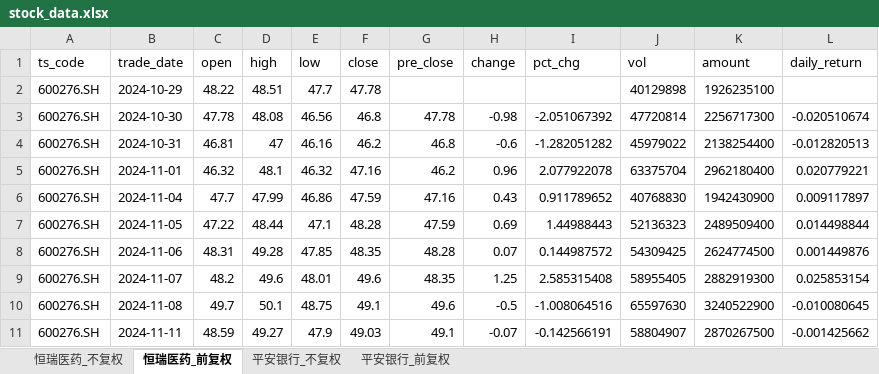
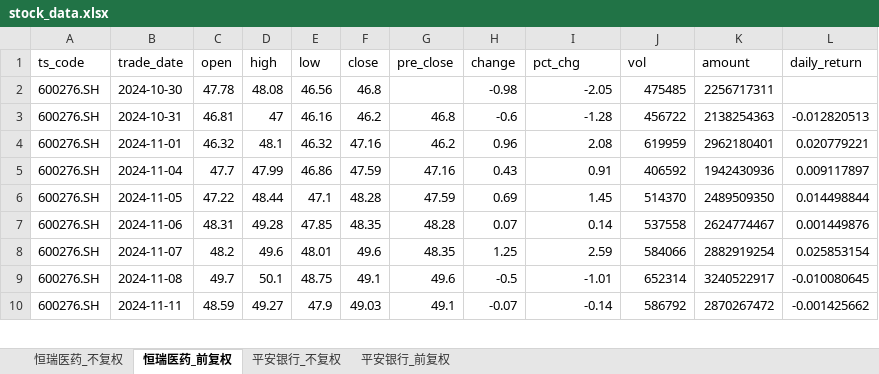
Before and after one commit to Nine1ukiyowayume/ba_agent, an Excel workbook: stock_data.xlsx, sheet 恒瑞医药_前复权, drawn as a sheet; only a part is shown; values as stored, in another font and other column widths than the file's, no borders; removed rows and columns are numbered as before the commit, all else as after; the diff covers the shown part only; the diff names each change by its address in the sheet, - before the commit and + after, or states it on an @@ line.

```diff
--- a/stock_data.xlsx (sheet 恒瑞医药_前复权)
+++ b/stock_data.xlsx (sheet 恒瑞医药_前复权)
-row 2: 600276.SH | 2024-10-29 | 48.22 | 48.51 | 47.7 | 47.78 |  |  |  | 40129898 | 1926235100
-G2 (pre_close): 47.78
+G2 (pre_close): (empty)
-I2 (pct_chg): -2.051067392
+I2 (pct_chg): -2.05
-J2 (vol): 47720814
+J2 (vol): 475485
-K2 (amount): 2256717300
+K2 (amount): 2256717311
-L2 (daily_return): -0.020510674
+L2 (daily_return): (empty)
-I3 (pct_chg): -1.282051282
+I3 (pct_chg): -1.28
-J3 (vol): 45979022
+J3 (vol): 456722
-K3 (amount): 2138254400
+K3 (amount): 2138254363
-I4 (pct_chg): 2.077922078
+I4 (pct_chg): 2.08
-J4 (vol): 63375704
+J4 (vol): 619959
-K4 (amount): 2962180400
+K4 (amount): 2962180401
-I5 (pct_chg): 0.911789652
+I5 (pct_chg): 0.91
-J5 (vol): 40768830
+J5 (vol): 406592
-K5 (amount): 1942430900
+K5 (amount): 1942430936
-I6 (pct_chg): 1.44988443
+I6 (pct_chg): 1.45
-J6 (vol): 52136323
+J6 (vol): 514370
-K6 (amount): 2489509400
+K6 (amount): 2489509350
-I7 (pct_chg): 0.144987572
+I7 (pct_chg): 0.14
-J7 (vol): 54309425
+J7 (vol): 537558
-K7 (amount): 2624774500
+K7 (amount): 2624774467
-I8 (pct_chg): 2.585315408
+I8 (pct_chg): 2.59
-J8 (vol): 58955405
+J8 (vol): 584066
-K8 (amount): 2882919300
+K8 (amount): 2882919254
-I9 (pct_chg): -1.008064516
+I9 (pct_chg): -1.01
-J9 (vol): 65597630
+J9 (vol): 652314
-K9 (amount): 3240522900
+K9 (amount): 3240522917
-I10 (pct_chg): -0.142566191
+I10 (pct_chg): -0.14
-J10 (vol): 58804907
+J10 (vol): 586792
-K10 (amount): 2870267500
+K10 (amount): 2870267472
```
Also changed, not shown: 1 added row and 1424 edited cells elsewhere in this sheet, sheet 恒瑞医药_不复权, sheet 平安银行_不复权, sheet 平安银行_前复权, 1 other file.
